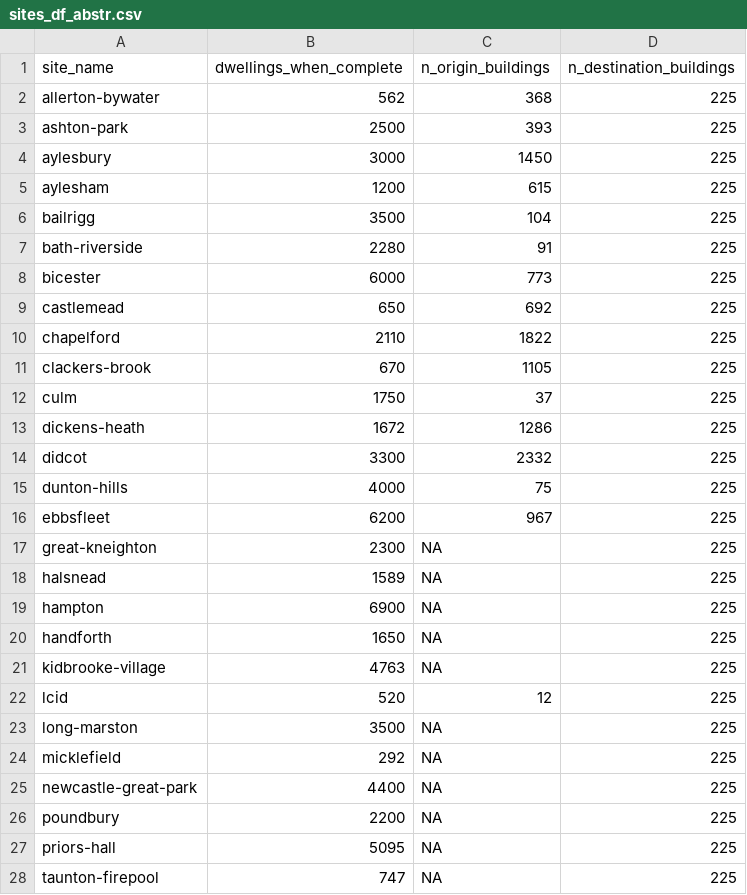
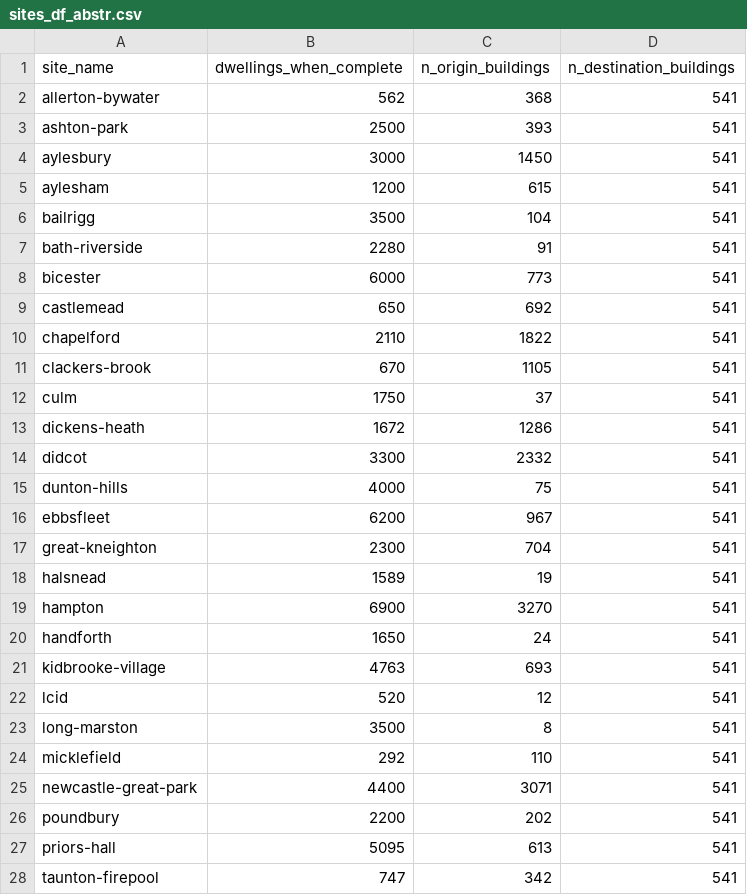
Before and after one commit to cyipt/actdev, a CSV file: data-small/sites_df_abstr.csv, drawn as a sheet; only a part is shown; the diff covers the shown part only.

Commit message:
Add scenarios for every site
Except a few fails

Close #83

```diff
--- a/data-small/sites_df_abstr.csv
+++ b/data-small/sites_df_abstr.csv
@@ -1,28 +1,28 @@
 site_name,dwellings_when_complete,n_origin_buildings,n_destination_buildings
-allerton-bywater,562,368,225
-ashton-park,2500,393,225
-aylesbury,3000,1450,225
-aylesham,1200,615,225
-bailrigg,3500,104,225
-bath-riverside,2280,91,225
-bicester,6000,773,225
-castlemead,650,692,225
-chapelford,2110,1822,225
-clackers-brook,670,1105,225
-culm,1750,37,225
-dickens-heath,1672,1286,225
-didcot,3300,2332,225
-dunton-hills,4000,75,225
-ebbsfleet,6200,967,225
-great-kneighton,2300,NA,225
-halsnead,1589,NA,225
-hampton,6900,NA,225
-handforth,1650,NA,225
-kidbrooke-village,4763,NA,225
-lcid,520,12,225
-long-marston,3500,NA,225
-micklefield,292,NA,225
-newcastle-great-park,4400,NA,225
-poundbury,2200,NA,225
-priors-hall,5095,NA,225
-taunton-firepool,747,NA,225
+allerton-bywater,562,368,541
+ashton-park,2500,393,541
+aylesbury,3000,1450,541
+aylesham,1200,615,541
+bailrigg,3500,104,541
+bath-riverside,2280,91,541
+bicester,6000,773,541
+castlemead,650,692,541
+chapelford,2110,1822,541
+clackers-brook,670,1105,541
+culm,1750,37,541
+dickens-heath,1672,1286,541
+didcot,3300,2332,541
+dunton-hills,4000,75,541
+ebbsfleet,6200,967,541
+great-kneighton,2300,704,541
+halsnead,1589,19,541
+hampton,6900,3270,541
+handforth,1650,24,541
+kidbrooke-village,4763,693,541
+lcid,520,12,541
+long-marston,3500,8,541
+micklefield,292,110,541
+newcastle-great-park,4400,3071,541
+poundbury,2200,202,541
+priors-hall,5095,613,541
+taunton-firepool,747,342,541
```
Also changed, not shown: 16 edited cells elsewhere in this file, 5 other files.
